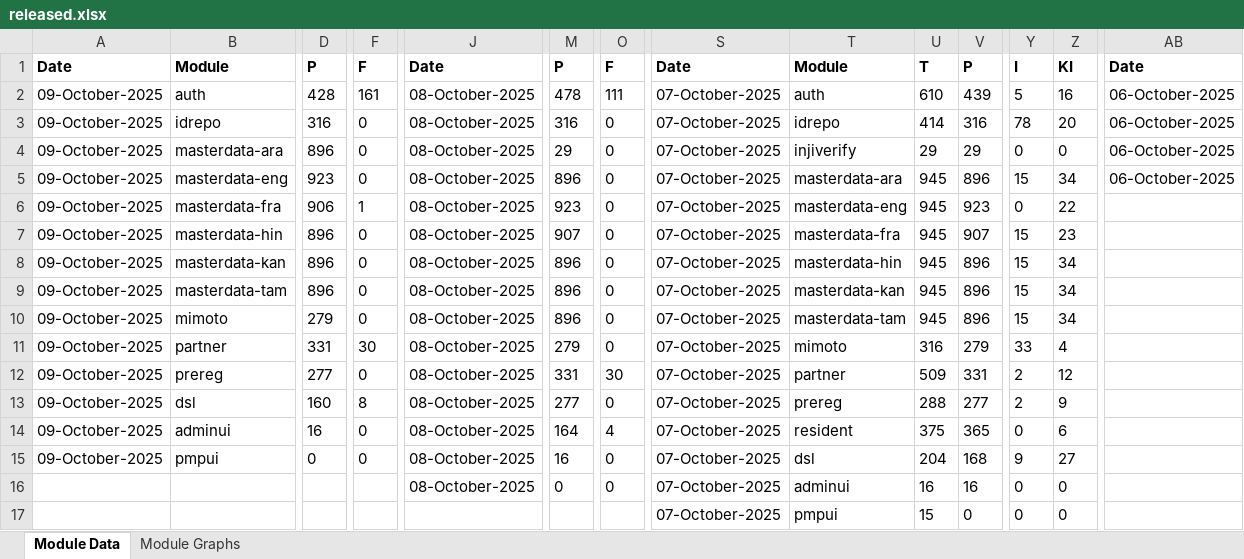
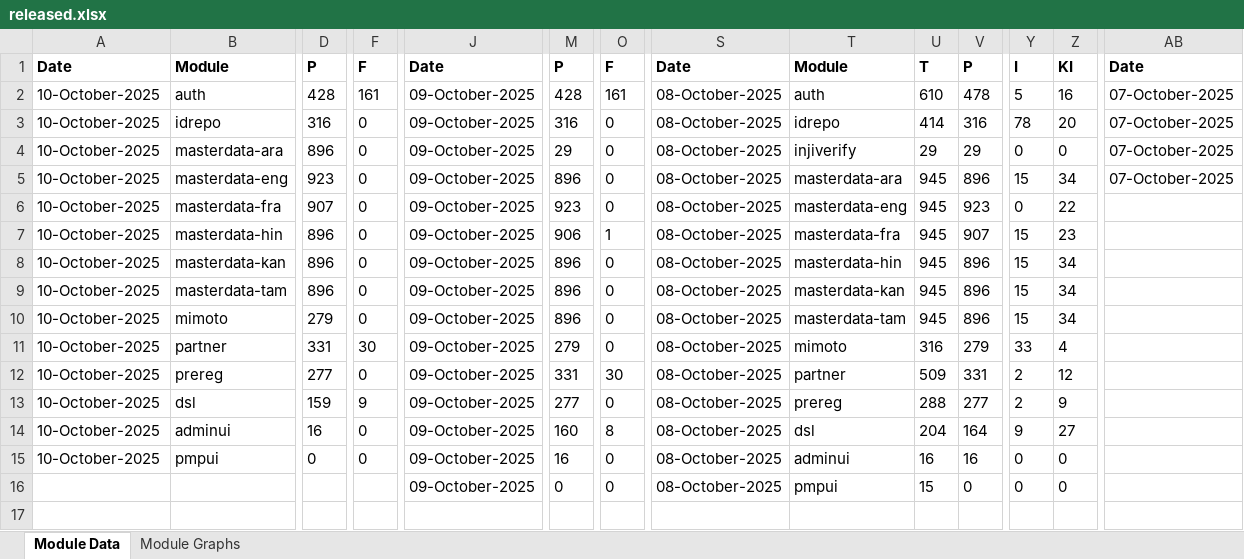
Before and after one commit to mosip/test-management, an Excel workbook: minio-report-tracker/xlxs/released.xlsx, sheet Module Data, drawn as a sheet; only a part is shown, gaps mark what is left out; values as stored, in another font and other column widths than the file's, no borders; rows hold the shown columns only; the diff covers the shown part only; the diff names each change by its address in the sheet, - before the commit and + after, or states it on an @@ line.

```diff
--- a/minio-report-tracker/xlxs/released.xlsx (sheet Module Data)
+++ b/minio-report-tracker/xlxs/released.xlsx (sheet Module Data)
-A2:A15: 09-October-2025
+A2:A15: 10-October-2025
-J2:J16: 08-October-2025
+J2:J16: 09-October-2025
-M2: 478
+M2: 428
-O2: 111
+O2: 161
-S2:S16: 07-October-2025
+S2:S16: 08-October-2025
-V2: 439
+V2: 478
-AB2:AB5: 06-October-2025
+AB2:AB5: 07-October-2025
-D6: 906
+D6: 907
-F6: 1
+F6: 0
-M7: 907
+M7: 906
-O7: 0
+O7: 1
-D13: 160
+D13: 159
-F13: 8
+F13: 9
-M14: 164
+M14: 160
-O14: 4
+O14: 8
-T14: resident
+T14: dsl
-U14: 375
+U14: 204
-V14: 365
+V14: 164
-Y14: 0
+Y14: 9
-Z14: 6
+Z14: 27
-T15: dsl
+T15: adminui
-U15: 204
+U15: 16
-V15: 168
+V15: 16
-Y15: 9
+Y15: 0
-Z15: 27
+Z15: 0
-T16: adminui
+T16: pmpui
-U16: 16
+U16: 15
-V16: 16
+V16: 0
-row 17:  |  |  |  |  |  |  | 07-October-2025 | pmpui | 15 | 0 | 0 | 0
```
Also changed, not shown: 8 edited cells elsewhere in this sheet, charts or pictures, minio-report-tracker/xlxs/cellbox21.xlsx, minio-report-tracker/xlxs/collab.xlsx, 17 other files.
